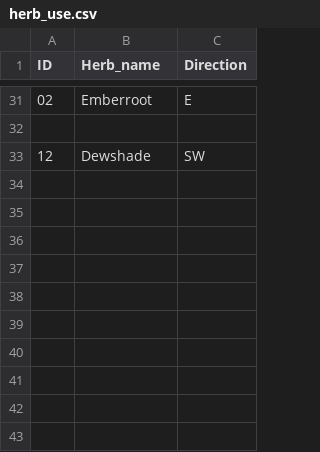
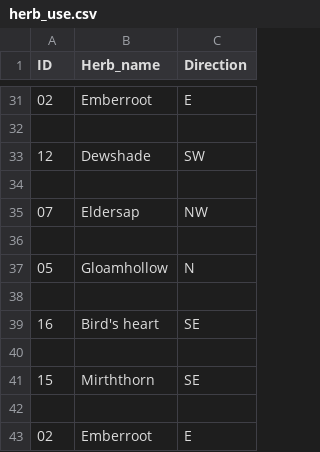
Before and after one commit to NattananPimj/Cauldron_n_Coins, a CSV file: database/herb_use.csv, drawn as a sheet; only a part is shown, gaps mark what is left out.

```diff
--- a/database/herb_use.csv
+++ b/database/herb_use.csv
@@ -33 +33,11 @@ ID,Herb_name,Direction
 12,Dewshade,SW
+
+07,Eldersap,NW
+
+05,Gloamhollow,N
+
+16,Bird's heart,SE
+
+15,Mirththorn,SE
+
+02,Emberroot,E
```
Also changed, not shown: database/haggle_fail.csv, 8 other files.
